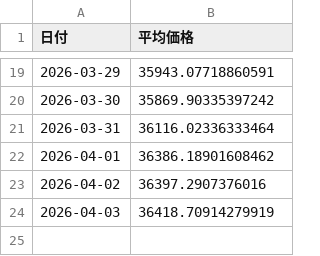
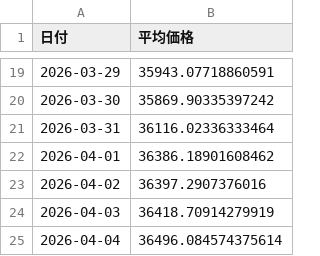
Before and after one commit to mocha0908/card-site, a CSV file: average_history.csv, drawn as a sheet; only a part is shown, gaps mark what is left out.

```diff
--- a/average_history.csv
+++ b/average_history.csv
@@ -24 +24,2 @@
 2026-04-03,36418.70914279919
+2026-04-04,36496.084574375614
```
Also changed, not shown: 3 other files.
